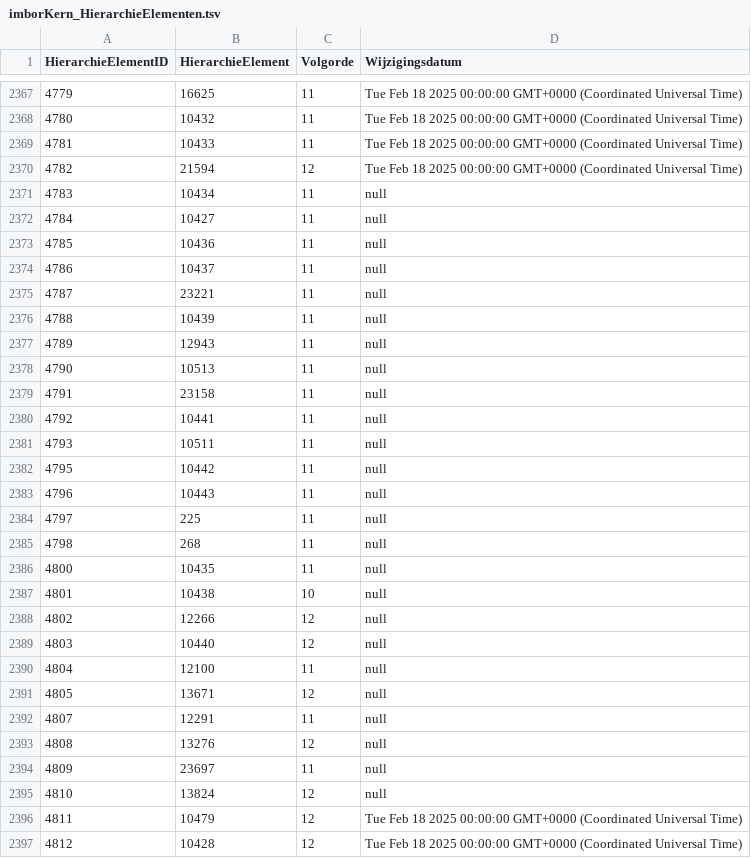
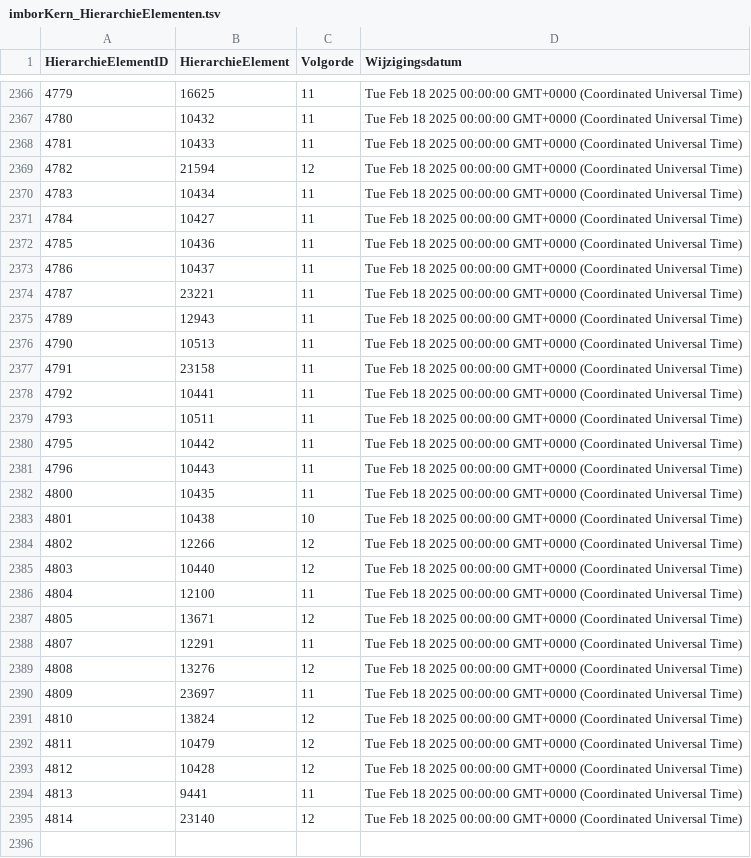
Before and after one commit to Stichting-CROW/imbor-development, a TSV file: data/tsv/imborKern_HierarchieElementen.tsv, drawn as a sheet; only a part is shown, gaps mark what is left out; the diff covers the shown part only.

```diff
--- a/data/tsv/imborKern_HierarchieElementen.tsv
+++ b/data/tsv/imborKern_HierarchieElementen.tsv
@@ -2370,28 +2369,27 @@ HierarchieElementID	HierarchieElement	Volgorde	Wijzigingsdatum
 4782	21594	12	Tue Feb 18 2025 00:00:00 GMT+0000 (Coordinated Universal Time)
-4783	10434	11	null
-4784	10427	11	null
-4785	10436	11	null
-4786	10437	11	null
-4787	23221	11	null
-4788	10439	11	null
-4789	12943	11	null
-4790	10513	11	null
-4791	23158	11	null
-4792	10441	11	null
-4793	10511	11	null
-4795	10442	11	null
-4796	10443	11	null
-4797	225	11	null
-4798	268	11	null
-4800	10435	11	null
-4801	10438	10	null
-4802	12266	12	null
-4803	10440	12	null
-4804	12100	11	null
-4805	13671	12	null
-4807	12291	11	null
-4808	13276	12	null
-4809	23697	11	null
-4810	13824	12	null
+4783	10434	11	Tue Feb 18 2025 00:00:00 GMT+0000 (Coordinated Universal Time)
+4784	10427	11	Tue Feb 18 2025 00:00:00 GMT+0000 (Coordinated Universal Time)
+4785	10436	11	Tue Feb 18 2025 00:00:00 GMT+0000 (Coordinated Universal Time)
+4786	10437	11	Tue Feb 18 2025 00:00:00 GMT+0000 (Coordinated Universal Time)
+4787	23221	11	Tue Feb 18 2025 00:00:00 GMT+0000 (Coordinated Universal Time)
+4789	12943	11	Tue Feb 18 2025 00:00:00 GMT+0000 (Coordinated Universal Time)
+4790	10513	11	Tue Feb 18 2025 00:00:00 GMT+0000 (Coordinated Universal Time)
+4791	23158	11	Tue Feb 18 2025 00:00:00 GMT+0000 (Coordinated Universal Time)
+4792	10441	11	Tue Feb 18 2025 00:00:00 GMT+0000 (Coordinated Universal Time)
+4793	10511	11	Tue Feb 18 2025 00:00:00 GMT+0000 (Coordinated Universal Time)
+4795	10442	11	Tue Feb 18 2025 00:00:00 GMT+0000 (Coordinated Universal Time)
+4796	10443	11	Tue Feb 18 2025 00:00:00 GMT+0000 (Coordinated Universal Time)
+4800	10435	11	Tue Feb 18 2025 00:00:00 GMT+0000 (Coordinated Universal Time)
+4801	10438	10	Tue Feb 18 2025 00:00:00 GMT+0000 (Coordinated Universal Time)
+4802	12266	12	Tue Feb 18 2025 00:00:00 GMT+0000 (Coordinated Universal Time)
+4803	10440	12	Tue Feb 18 2025 00:00:00 GMT+0000 (Coordinated Universal Time)
+4804	12100	11	Tue Feb 18 2025 00:00:00 GMT+0000 (Coordinated Universal Time)
+4805	13671	12	Tue Feb 18 2025 00:00:00 GMT+0000 (Coordinated Universal Time)
+4807	12291	11	Tue Feb 18 2025 00:00:00 GMT+0000 (Coordinated Universal Time)
+4808	13276	12	Tue Feb 18 2025 00:00:00 GMT+0000 (Coordinated Universal Time)
+4809	23697	11	Tue Feb 18 2025 00:00:00 GMT+0000 (Coordinated Universal Time)
+4810	13824	12	Tue Feb 18 2025 00:00:00 GMT+0000 (Coordinated Universal Time)
 4811	10479	12	Tue Feb 18 2025 00:00:00 GMT+0000 (Coordinated Universal Time)
 4812	10428	12	Tue Feb 18 2025 00:00:00 GMT+0000 (Coordinated Universal Time)
+4813	9441	11	Tue Feb 18 2025 00:00:00 GMT+0000 (Coordinated Universal Time)
+4814	23140	12	Tue Feb 18 2025 00:00:00 GMT+0000 (Coordinated Universal Time)
```
Also changed, not shown: 1 removed row elsewhere in this file, data/tsv/imborKern_Hierarchie.tsv, data/tsv/imborKern_K_KlassenAttributen.tsv, 6 other files.
